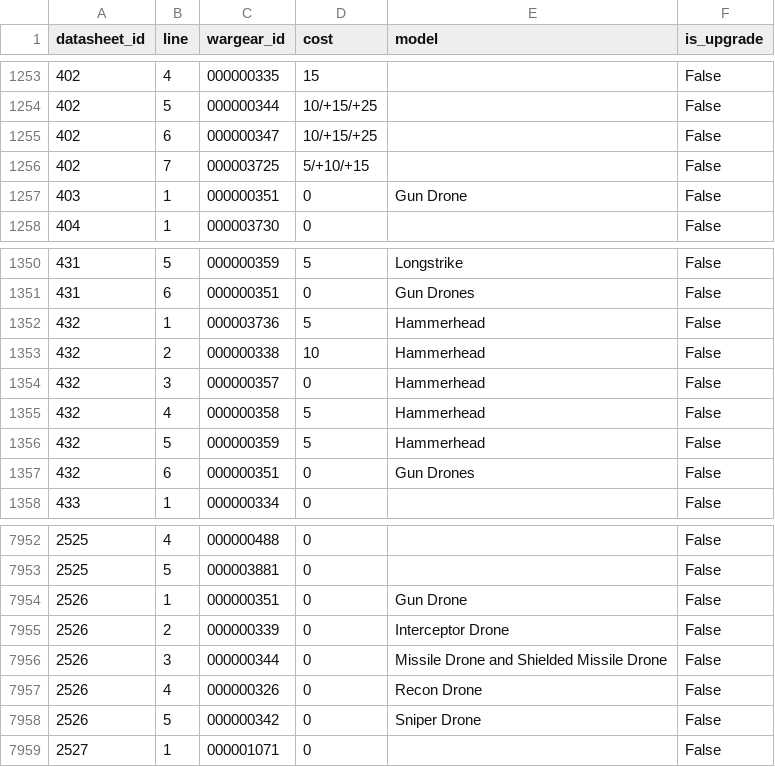
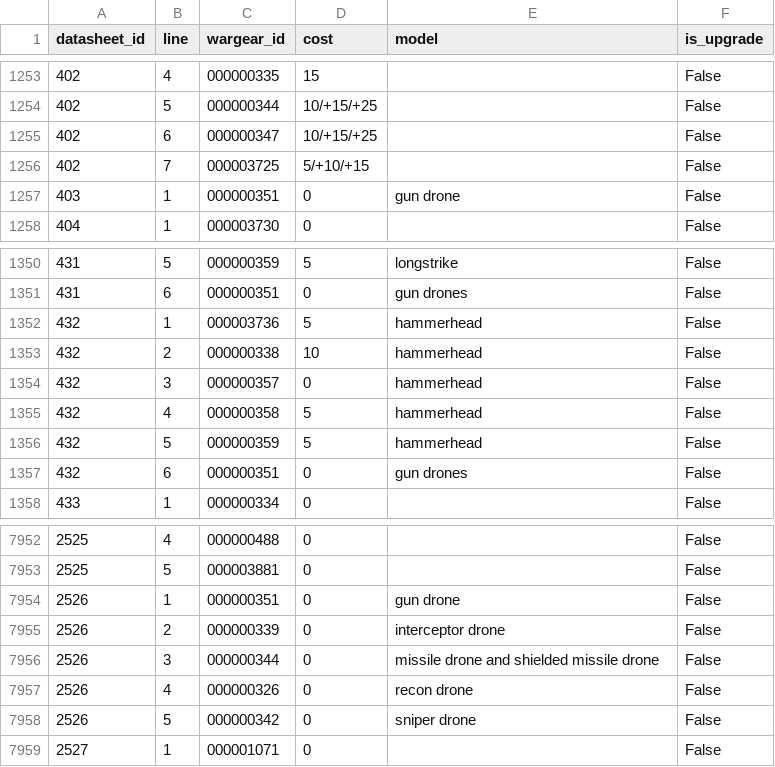
Before and after one commit to EyalKotlik/40k-Android-Project, a CSV file: Processed Data/Datasheets_wargear.csv (was Data Processing/Datasheets_wargear.csv), drawn as a sheet; only a part is shown, gaps mark what is left out; the diff covers the shown part only.

Commit message:
model class initial structure 1

```diff
--- a/Data Processing/Datasheets_wargear.csv
+++ b/Processed Data/Datasheets_wargear.csv
@@ -1256,3 +1256,3 @@ datasheet_id|line|wargear_id|cost|model|is_upgrade
 402|7|000003725|5/+10/+15||False
-403|1|000000351|0|Gun Drone|False
+403|1|000000351|0|gun drone|False
 404|1|000003730|0||False
@@ -1350,9 +1350,9 @@ datasheet_id|line|wargear_id|cost|model|is_upgrade
-431|5|000000359|5|Longstrike|False
-431|6|000000351|0|Gun Drones|False
-432|1|000003736|5|Hammerhead|False
-432|2|000000338|10|Hammerhead|False
-432|3|000000357|0|Hammerhead|False
-432|4|000000358|5|Hammerhead|False
-432|5|000000359|5|Hammerhead|False
-432|6|000000351|0|Gun Drones|False
+431|5|000000359|5|longstrike|False
+431|6|000000351|0|gun drones|False
+432|1|000003736|5|hammerhead|False
+432|2|000000338|10|hammerhead|False
+432|3|000000357|0|hammerhead|False
+432|4|000000358|5|hammerhead|False
+432|5|000000359|5|hammerhead|False
+432|6|000000351|0|gun drones|False
 433|1|000000334|0||False
@@ -7953,7 +7953,7 @@ datasheet_id|line|wargear_id|cost|model|is_upgrade
 2525|5|000003881|0||False
-2526|1|000000351|0|Gun Drone|False
-2526|2|000000339|0|Interceptor Drone|False
-2526|3|000000344|0|Missile Drone and Shielded Missile Drone|False
-2526|4|000000326|0|Recon Drone|False
-2526|5|000000342|0|Sniper Drone|False
+2526|1|000000351|0|gun drone|False
+2526|2|000000339|0|interceptor drone|False
+2526|3|000000344|0|missile drone and shielded missile drone|False
+2526|4|000000326|0|recon drone|False
+2526|5|000000342|0|sniper drone|False
 2527|1|000001071|0||False
```
Also changed, not shown: 21 edited cells elsewhere in this file, 12 other files.
